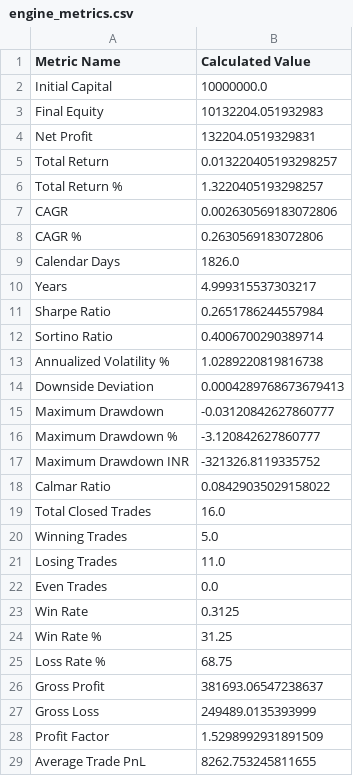
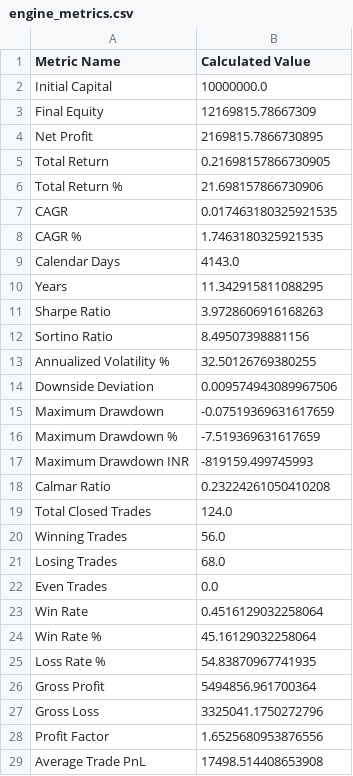
Before and after one commit to sanskar0911/infintiypool, a CSV file: TE_backteting_equtiy-main/results/engine_metrics.csv, drawn as a sheet; only a part is shown; the diff covers the shown part only.

```diff
--- a/TE_backteting_equtiy-main/results/engine_metrics.csv
+++ b/TE_backteting_equtiy-main/results/engine_metrics.csv
@@ -2,28 +2,28 @@ Metric Name,Calculated Value
 Initial Capital,10000000.0
-Final Equity,10132204.051932983
-Net Profit,132204.0519329831
-Total Return,0.013220405193298257
-Total Return %,1.3220405193298257
-CAGR,0.002630569183072806
-CAGR %,0.2630569183072806
-Calendar Days,1826.0
-Years,4.999315537303217
-Sharpe Ratio,0.2651786244557984
-Sortino Ratio,0.4006700290389714
-Annualized Volatility %,1.0289220819816738
-Downside Deviation,0.0004289768673679413
-Maximum Drawdown,-0.03120842627860777
-Maximum Drawdown %,-3.120842627860777
-Maximum Drawdown INR,-321326.8119335752
-Calmar Ratio,0.08429035029158022
-Total Closed Trades,16.0
-Winning Trades,5.0
-Losing Trades,11.0
+Final Equity,12169815.78667309
+Net Profit,2169815.7866730895
+Total Return,0.21698157866730905
+Total Return %,21.698157866730906
+CAGR,0.017463180325921535
+CAGR %,1.7463180325921535
+Calendar Days,4143.0
+Years,11.342915811088295
+Sharpe Ratio,3.9728606916168263
+Sortino Ratio,8.49507398881156
+Annualized Volatility %,32.50126769380255
+Downside Deviation,0.009574943089967506
+Maximum Drawdown,-0.07519369631617659
+Maximum Drawdown %,-7.519369631617659
+Maximum Drawdown INR,-819159.499745993
+Calmar Ratio,0.23224261050410208
+Total Closed Trades,124.0
+Winning Trades,56.0
+Losing Trades,68.0
 Even Trades,0.0
-Win Rate,0.3125
-Win Rate %,31.25
-Loss Rate %,68.75
-Gross Profit,381693.06547238637
-Gross Loss,249489.0135393999
-Profit Factor,1.5298992931891509
-Average Trade PnL,8262.753245811655
+Win Rate,0.4516129032258064
+Win Rate %,45.16129032258064
+Loss Rate %,54.83870967741935
+Gross Profit,5494856.961700364
+Gross Loss,3325041.1750272796
+Profit Factor,1.6525680953876556
+Average Trade PnL,17498.514408653908
```
Also changed, not shown: 7 edited cells elsewhere in this file, TE_backteting_equtiy-main/results/llm_validation_analysis.csv, TE_backteting_equtiy-main/src/results/trade_ledger.csv, 9 other files.
